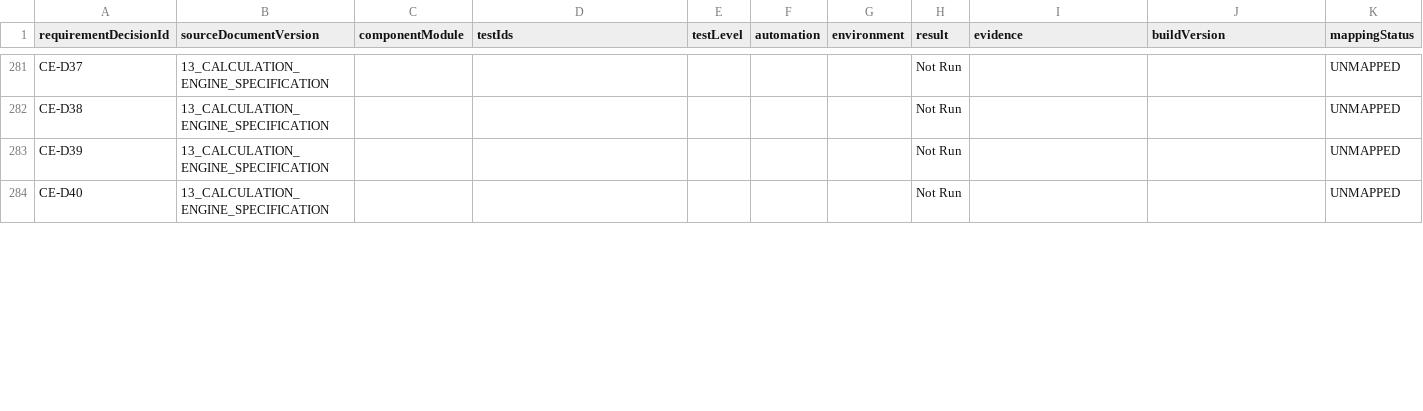
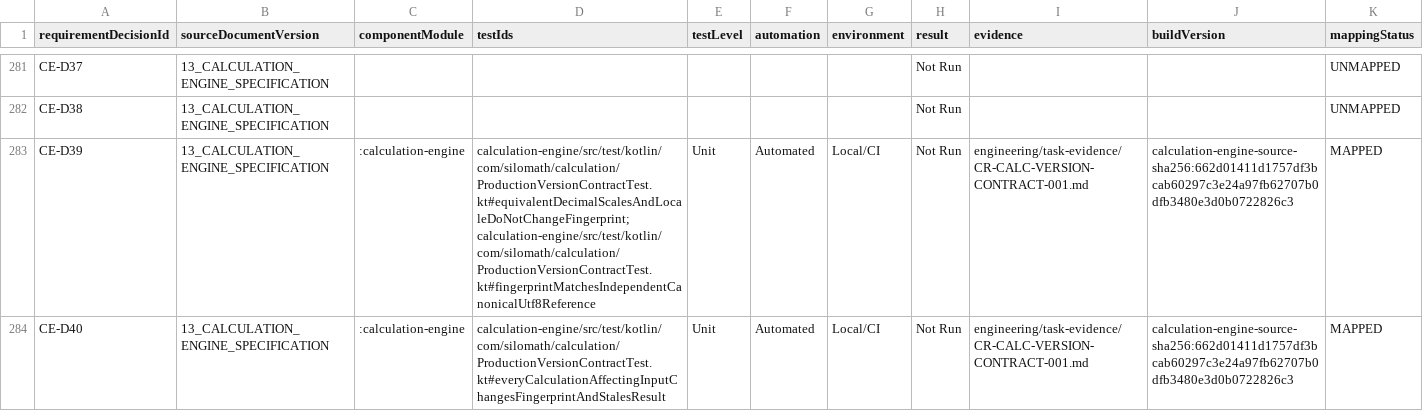
Before and after one commit to LaurMihail/SiloMath, a CSV file: engineering/rvm.csv, drawn as a sheet; only a part is shown, gaps mark what is left out; the diff covers the shown part only.

Commit message:
feat: approve V6 calculation version contract and exact registry

```diff
--- a/engineering/rvm.csv
+++ b/engineering/rvm.csv
@@ -282,3 +282,3 @@
 "CE-D38","13_CALCULATION_ENGINE_SPECIFICATION",,,,,,"Not Run",,,"UNMAPPED"
-"CE-D39","13_CALCULATION_ENGINE_SPECIFICATION",,,,,,"Not Run",,,"UNMAPPED"
-"CE-D40","13_CALCULATION_ENGINE_SPECIFICATION",,,,,,"Not Run",,,"UNMAPPED"
+"CE-D39","13_CALCULATION_ENGINE_SPECIFICATION",":calculation-engine","calculation-engine/src/test/kotlin/com/silomath/calculation/ProductionVersionContractTest.kt#equivalentDecimalScalesAndLocaleDoNotChangeFingerprint; calculation-engine/src/test/kotlin/com/silomath/calculation/ProductionVersionContractTest.kt#fingerprintMatchesIndependentCanonicalUtf8Reference","Unit","Automated","Local/CI","Not Run","engineering/task-evidence/CR-CALC-VERSION-CONTRACT-001.md","calculation-engine-source-sha256:662d01411d1757df3bcab60297c3e24a97fb62707b0dfb3480e3d0b0722826c3","MAPPED"
+"CE-D40","13_CALCULATION_ENGINE_SPECIFICATION",":calculation-engine","calculation-engine/src/test/kotlin/com/silomath/calculation/ProductionVersionContractTest.kt#everyCalculationAffectingInputChangesFingerprintAndStalesResult","Unit","Automated","Local/CI","Not Run","engineering/task-evidence/CR-CALC-VERSION-CONTRACT-001.md","calculation-engine-source-sha256:662d01411d1757df3bcab60297c3e24a97fb62707b0dfb3480e3d0b0722826c3","MAPPED"
```
Also changed, not shown: 1 added row and 32 edited cells elsewhere in this file, engineering/requirement-id-registry.csv, 44 other files.
